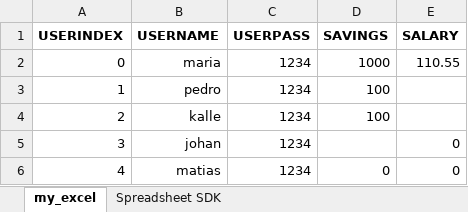
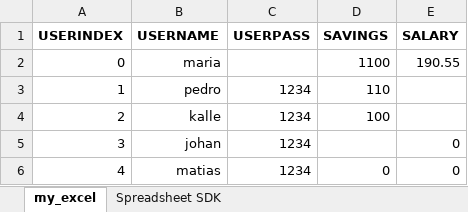
Before and after one commit to cecilia-coutinho/csharp-bank-project, an Excel workbook: BankProject/BankProject/bin/Debug/net6.0/writeExcelOutput.xlsx, sheet my_excel, drawn as a sheet; values as stored, in another font and other column widths than the file's, no borders; the diff names each change by its address in the sheet, - before the commit and + after, or states it on an @@ line.

```diff
--- a/BankProject/BankProject/bin/Debug/net6.0/writeExcelOutput.xlsx (sheet my_excel)
+++ b/BankProject/BankProject/bin/Debug/net6.0/writeExcelOutput.xlsx (sheet my_excel)
-C2 (USERPASS): 1234
+C2 (USERPASS): (empty)
-D2 (SAVINGS): 1000
+D2 (SAVINGS): 1100
-E2 (SALARY): 110.55
+E2 (SALARY): 190.55
-D3 (SAVINGS): 100
+D3 (SAVINGS): 110
```
Also changed, not shown: BankProject/BankProject/writeExcelOutput.xlsx, 9 other files.
